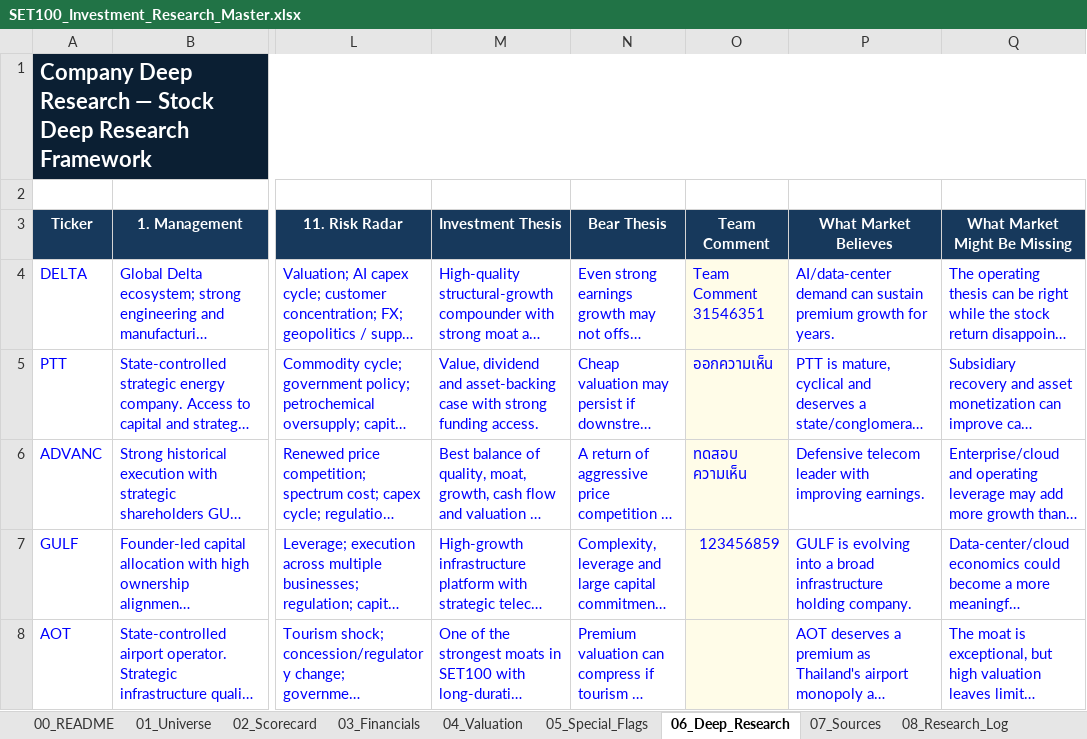
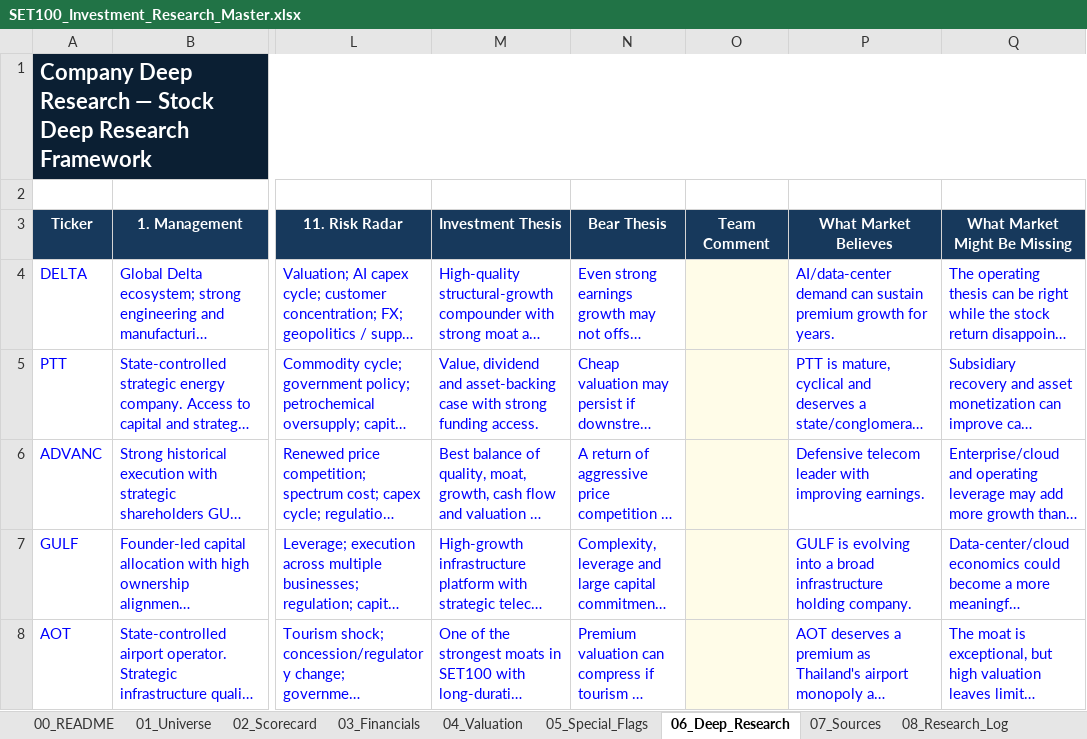
Before and after one commit to KuisJJJ/SET100, an Excel workbook: SET100_Investment_Research_Master.xlsx, sheet 06_Deep_Research, drawn as a sheet; only a part is shown, gaps mark what is left out; long unchanged cells end in …; values as stored, in another font and other column widths than the file's, no borders; the diff names each change by its address in the sheet, - before the commit and + after, or states it on an @@ line.

```diff
--- a/SET100_Investment_Research_Master.xlsx (sheet 06_Deep_Research)
+++ b/SET100_Investment_Research_Master.xlsx (sheet 06_Deep_Research)
-O4 (Team Comment): Team Comment 31546351
+O4 (Team Comment): (empty)
-O5 (Team Comment): ออกความเห็น
+O5 (Team Comment): (empty)
-O6 (Team Comment): ทดสอบ ความเห็น
+O6 (Team Comment): (empty)
-O7 (Team Comment): 123456859
+O7 (Team Comment): (empty)
```
Also changed, not shown: sheet 00_README, sheet 10_System_Metadata, 2 other files.
